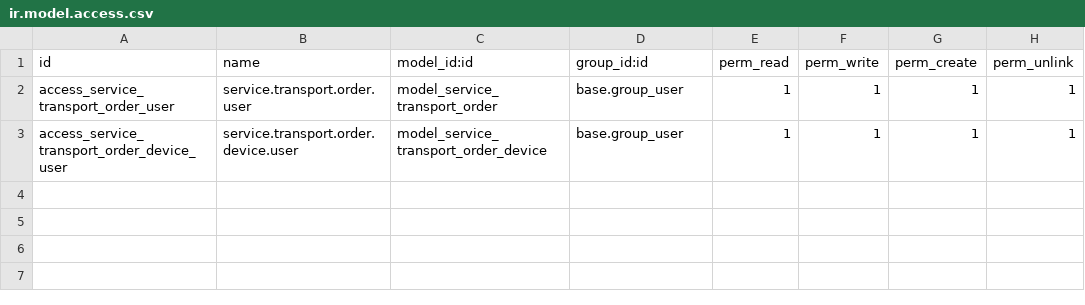
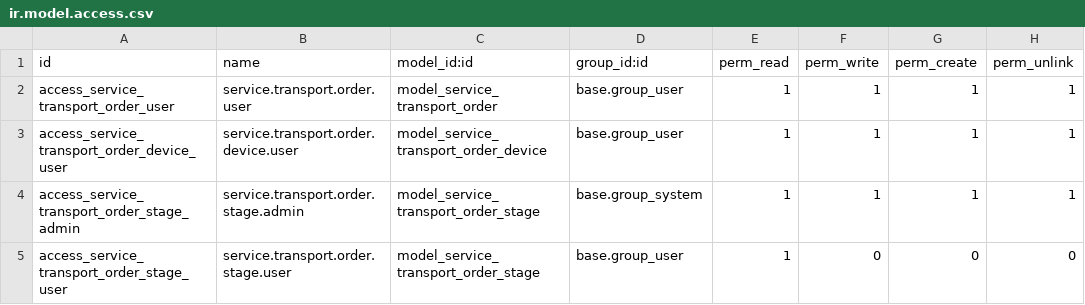
Before and after one commit to cbusillo/odoo-ai, a CSV file: addons/cm_transport/security/ir.model.access.csv, drawn as a sheet; the diff names each change by its address in the sheet, - before the commit and + after, or states it on an @@ line.

```diff
--- a/addons/cm_transport/security/ir.model.access.csv
+++ b/addons/cm_transport/security/ir.model.access.csv
+row 4: access_service_transport_order_stage_admin | service.transport.order.stage.admin | model_service_transport_order_stage | base.group_system | 1 | 1 | 1 | 1
+row 5: access_service_transport_order_stage_user | service.transport.order.stage.user | model_service_transport_order_stage | base.group_user | 1 | 0 | 0 | 0
```
Also changed, not shown: addons/cm_custom/security/ir.model.access.csv, addons/cm_diagnostic/security/ir.model.access.csv, 53 other files.
